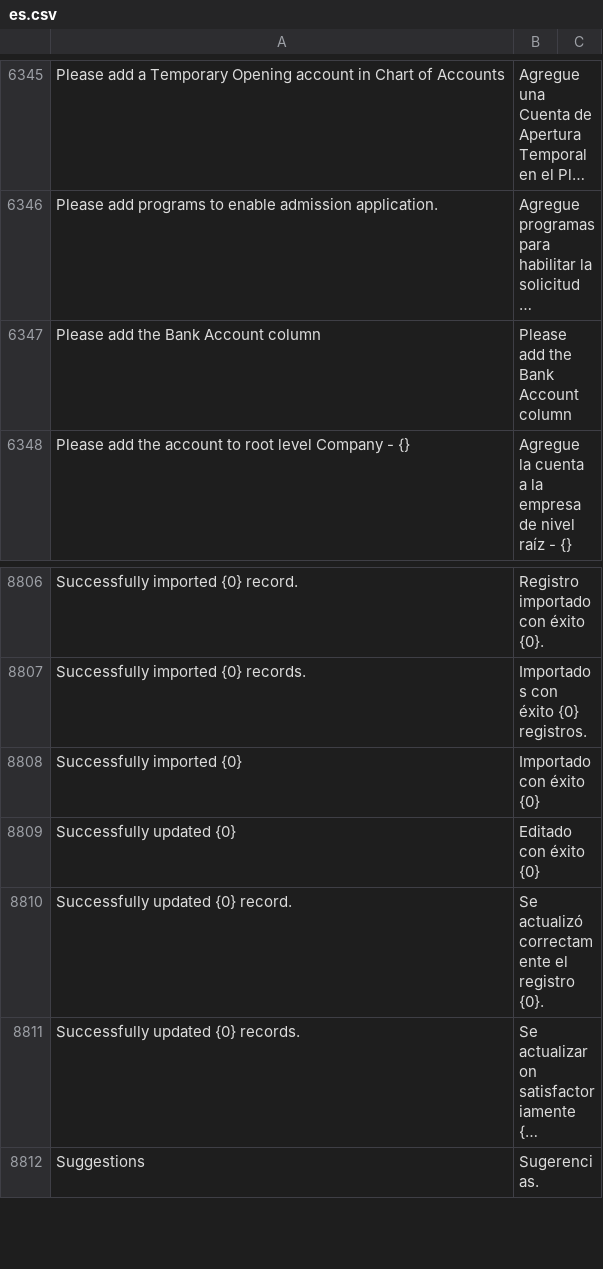
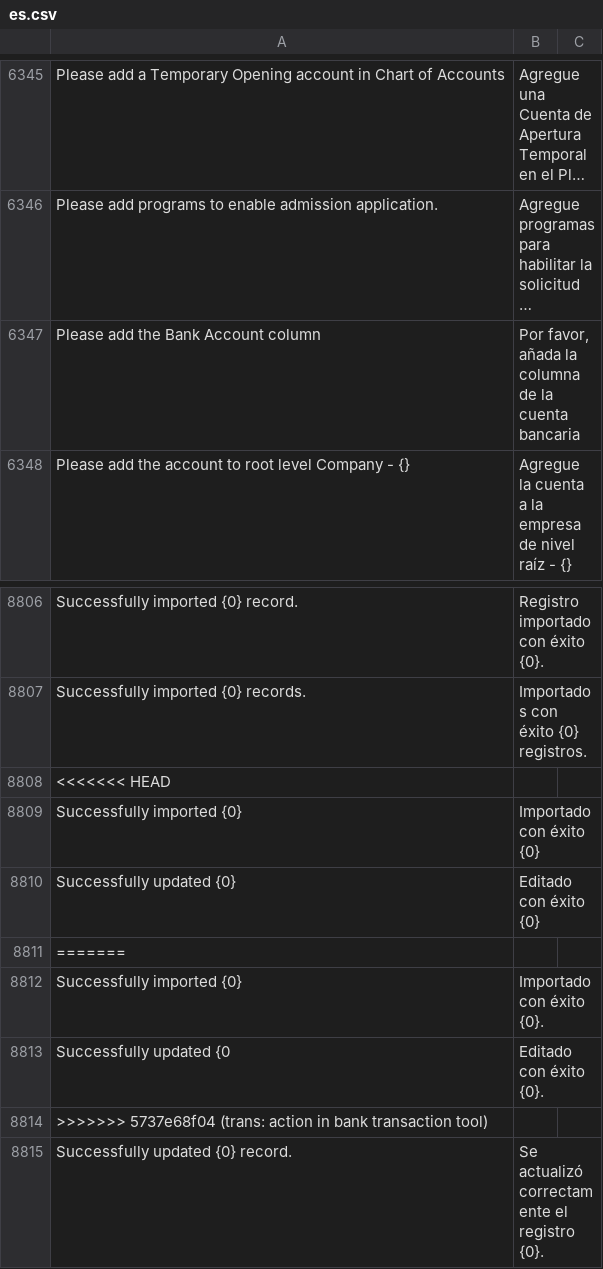
Before and after one commit to fproldan/erpnext, a CSV file: erpnext/translations/es.csv, drawn as a sheet; only a part is shown, gaps mark what is left out; the shorter side is filled out with more unchanged rows; long unchanged cells end in …; the diff names each change by its address in the sheet, - before the commit and + after, or states it on an @@ line.

Commit message:
trans: action in bank transaction tool

```diff
--- a/erpnext/translations/es.csv
+++ b/erpnext/translations/es.csv
-B6347: Please add the Bank Account column
+B6347: Por favor, añada la columna de la cuenta bancaria
+row 8808: <<<<<<< HEAD
+row 8811: =======
+row 8812: Successfully imported {0} | Importado con éxito {0}.
+row 8813: Successfully updated {0 | Editado con éxito {0}.
+row 8814: >>>>>>> 5737e68f04 (trans: action in bank transaction tool)
```
Also changed, not shown: 1 other file.
